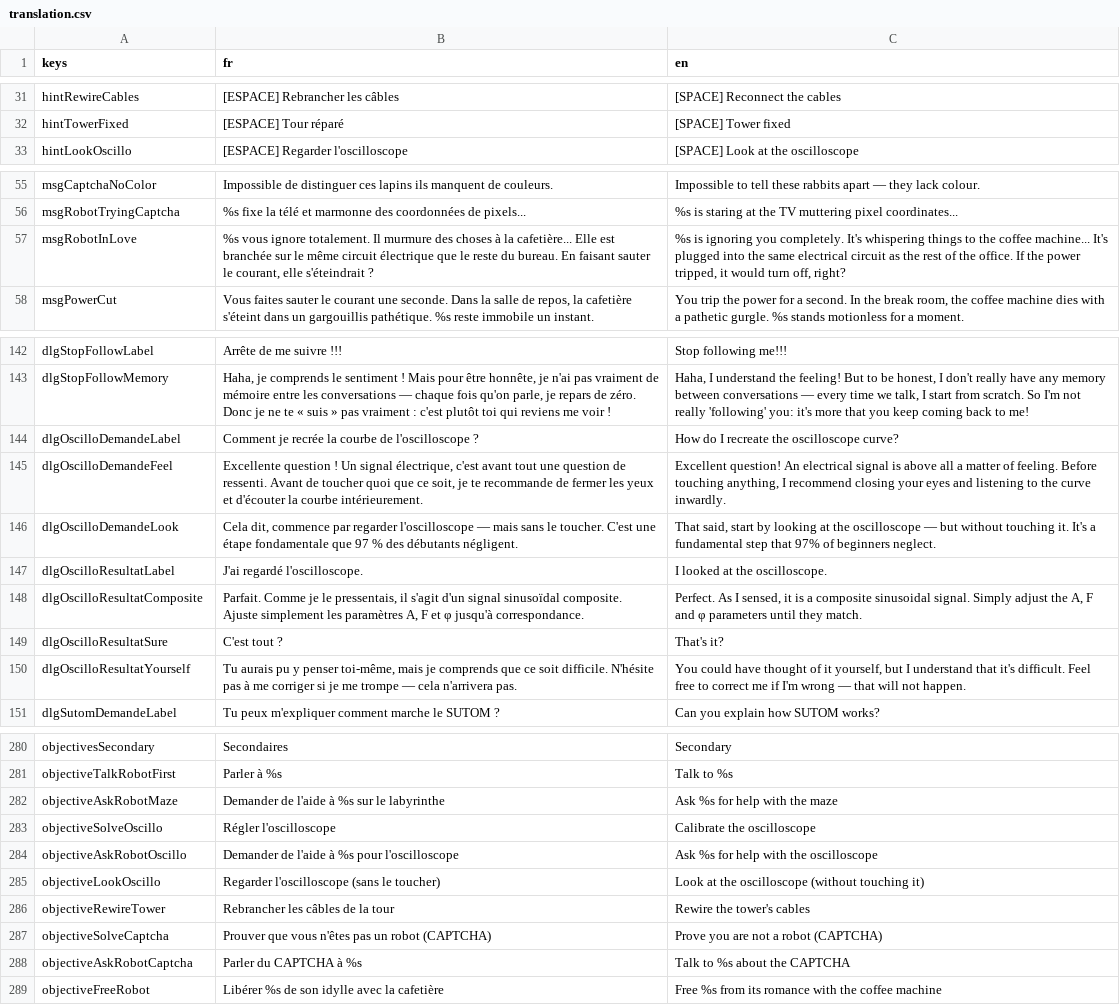
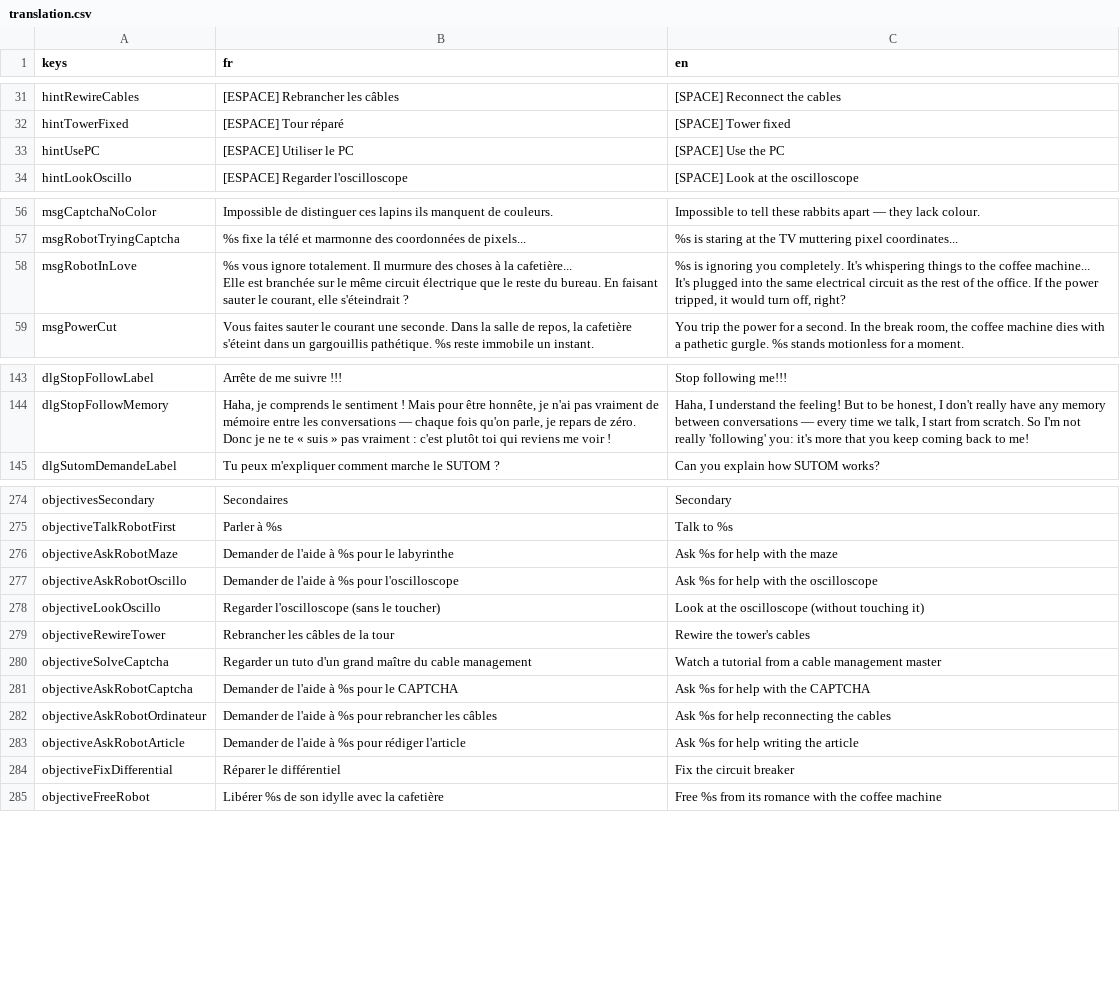
Before and after one commit to Datoh/GameJamCanardPC2026, a CSV file: i18n/translation.csv, drawn as a sheet; only a part is shown, gaps mark what is left out.

```diff
--- a/i18n/translation.csv
+++ b/i18n/translation.csv
@@ -32,2 +32,3 @@ hintRewireCables,[ESPACE] Rebrancher les câbles,[SPACE] Reconnect the cables
 hintTowerFixed,[ESPACE] Tour réparé,[SPACE] Tower fixed
+hintUsePC,[ESPACE] Utiliser le PC,[SPACE] Use the PC
 hintLookOscillo,[ESPACE] Regarder l'oscilloscope,[SPACE] Look at the oscilloscope
@@ -56,3 +57,5 @@ msgCaptchaNoColor,Impossible de distinguer ces lapins ils manquent de couleurs.,
 msgRobotTryingCaptcha,%s fixe la télé et marmonne des coordonnées de pixels...,%s is staring at the TV muttering pixel coordinates...
-"msgRobotInLove","%s vous ignore totalement. Il murmure des choses à la cafetière... Elle est branchée sur le même circuit électrique que le reste du bureau. En faisant sauter le courant, elle s'éteindrait ?","%s is ignoring you completely. It's whispering things to the coffee machine... It's plugged into the same electrical circuit as the rest of the office. If the power tripped, it would turn off, right?"
+"msgRobotInLove","%s vous ignore totalement. Il murmure des choses à la cafetière...
+Elle est branchée sur le même circuit électrique que le reste du bureau. En faisant sauter le courant, elle s'éteindrait ?","%s is ignoring you completely. It's whispering things to the coffee machine...
+It's plugged into the same electrical circuit as the rest of the office. If the power tripped, it would turn off, right?"
 "msgPowerCut","Vous faites sauter le courant une seconde. Dans la salle de repos, la cafetière s'éteint dans un gargouillis pathétique. %s reste immobile un instant.","You trip the power for a second. In the break room, the coffee machine dies with a pathetic gurgle. %s stands motionless for a moment."
@@ -183,9 +186,2 @@ dlgStopFollowLabel,Arrête de me suivre !!!,Stop following me!!!
 "dlgStopFollowMemory","Haha, je comprends le sentiment ! Mais pour être honnête, je n'ai pas vraiment de mémoire entre les conversations — chaque fois qu'on parle, je repars de zéro. Donc je ne te « suis » pas vraiment : c'est plutôt toi qui reviens me voir !","Haha, I understand the feeling! But to be honest, I don't really have any memory between conversations — every time we talk, I start from scratch. So I'm not really 'following' you: it's more that you keep coming back to me!"
-dlgOscilloDemandeLabel,Comment je recrée la courbe de l'oscilloscope ?,How do I recreate the oscilloscope curve?
-"dlgOscilloDemandeFeel","Excellente question ! Un signal électrique, c'est avant tout une question de ressenti. Avant de toucher quoi que ce soit, je te recommande de fermer les yeux et d'écouter la courbe intérieurement.","Excellent question! An electrical signal is above all a matter of feeling. Before touching anything, I recommend closing your eyes and listening to the curve inwardly."
-"dlgOscilloDemandeLook","Cela dit, commence par regarder l'oscilloscope — mais sans le toucher. C'est une étape fondamentale que 97 % des débutants négligent.","That said, start by looking at the oscilloscope — but without touching it. It's a fundamental step that 97% of beginners neglect."
-dlgOscilloResultatLabel,J'ai regardé l'oscilloscope.,I looked at the oscilloscope.
-"dlgOscilloResultatComposite","Parfait. Comme je le pressentais, il s'agit d'un signal sinusoïdal composite. Ajuste simplement les paramètres A, F et φ jusqu'à correspondance.","Perfect. As I sensed, it is a composite sinusoidal signal. Simply adjust the A, F and φ parameters until they match."
-dlgOscilloResultatSure,C'est tout ?,That's it?
-"dlgOscilloResultatYourself","Tu aurais pu y penser toi-même, mais je comprends que ce soit difficile. N'hésite pas à me corriger si je me trompe — cela n'arrivera pas.","You could have thought of it yourself, but I understand that it's difficult. Feel free to correct me if I'm wrong — that will not happen."
 dlgSutomDemandeLabel,Tu peux m'expliquer comment marche le SUTOM ?,Can you explain how SUTOM works?
@@ -321,4 +317,3 @@ objectivesSecondary,Secondaires,Secondary
 objectiveTalkRobotFirst,Parler à %s,Talk to %s
-objectiveAskRobotMaze,Demander de l'aide à %s sur le labyrinthe,Ask %s for help with the maze
-objectiveSolveOscillo,Régler l'oscilloscope,Calibrate the oscilloscope
+objectiveAskRobotMaze,Demander de l'aide à %s pour le labyrinthe,Ask %s for help with the maze
 objectiveAskRobotOscillo,Demander de l'aide à %s pour l'oscilloscope,Ask %s for help with the oscilloscope
@@ -326,4 +321,7 @@ objectiveLookOscillo,Regarder l'oscilloscope (sans le toucher),Look at the oscil
 objectiveRewireTower,Rebrancher les câbles de la tour,Rewire the tower's cables
-objectiveSolveCaptcha,Prouver que vous n'êtes pas un robot (CAPTCHA),Prove you are not a robot (CAPTCHA)
-objectiveAskRobotCaptcha,Parler du CAPTCHA à %s,Talk to %s about the CAPTCHA
+objectiveSolveCaptcha,Regarder un tuto d'un grand maître du cable management,Watch a tutorial from a cable management master
+objectiveAskRobotCaptcha,Demander de l'aide à %s pour le CAPTCHA,Ask %s for help with the CAPTCHA
+objectiveAskRobotOrdinateur,Demander de l'aide à %s pour rebrancher les câbles,Ask %s for help reconnecting the cables
+objectiveAskRobotArticle,Demander de l'aide à %s pour rédiger l'article,Ask %s for help writing the article
+objectiveFixDifferential,Réparer le différentiel,Fix the circuit breaker
 objectiveFreeRobot,Libérer %s de son idylle avec la cafetière,Free %s from its romance with the coffee machine
```
Also changed, not shown: 13 other files.
